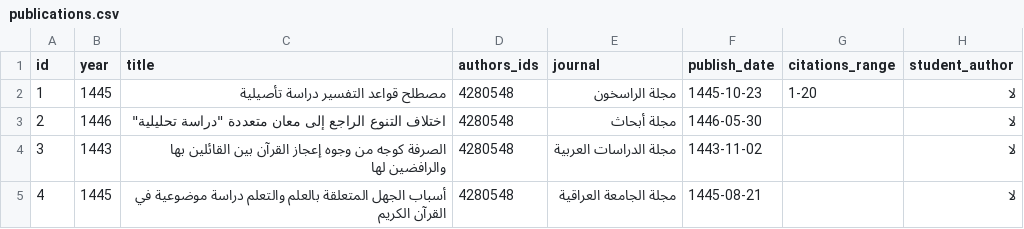
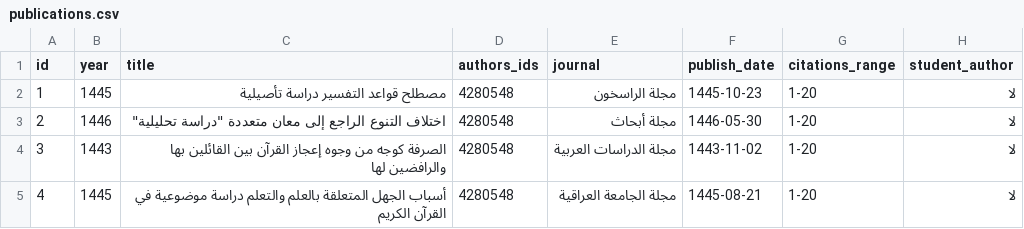
Before and after one commit to majed354/faculty-activities, a CSV file: data/publications.csv, drawn as a sheet.

Commit message:
Update publications.csv

```diff
--- a/data/publications.csv
+++ b/data/publications.csv
@@ -2,4 +2,4 @@
 "1","1445","مصطلح قواعد التفسير دراسة تأصيلية","4280548","مجلة الراسخون","1445-10-23","1-20","لا"
-"2","1446","اختلاف التنوع الراجع إلى معان متعددة ""دراسة تحليلية""","4280548","مجلة أبحاث","1446-05-30","","لا"
-"3","1443","الصرفة كوجه من وجوه إعجاز القرآن بين القائلين بها والرافضين لها","4280548","مجلة الدراسات العربية","1443-11-02","","لا"
-"4","1445","أسباب الجهل المتعلقة بالعلم والتعلم دراسة موضوعية في القرآن الكريم","4280548","مجلة الجامعة العراقية","1445-08-21","","لا"
+"2","1446","اختلاف التنوع الراجع إلى معان متعددة ""دراسة تحليلية""","4280548","مجلة أبحاث","1446-05-30","1-20","لا"
+"3","1443","الصرفة كوجه من وجوه إعجاز القرآن بين القائلين بها والرافضين لها","4280548","مجلة الدراسات العربية","1443-11-02","1-20","لا"
+"4","1445","أسباب الجهل المتعلقة بالعلم والتعلم دراسة موضوعية في القرآن الكريم","4280548","مجلة الجامعة العراقية","1445-08-21","1-20","لا"
```
